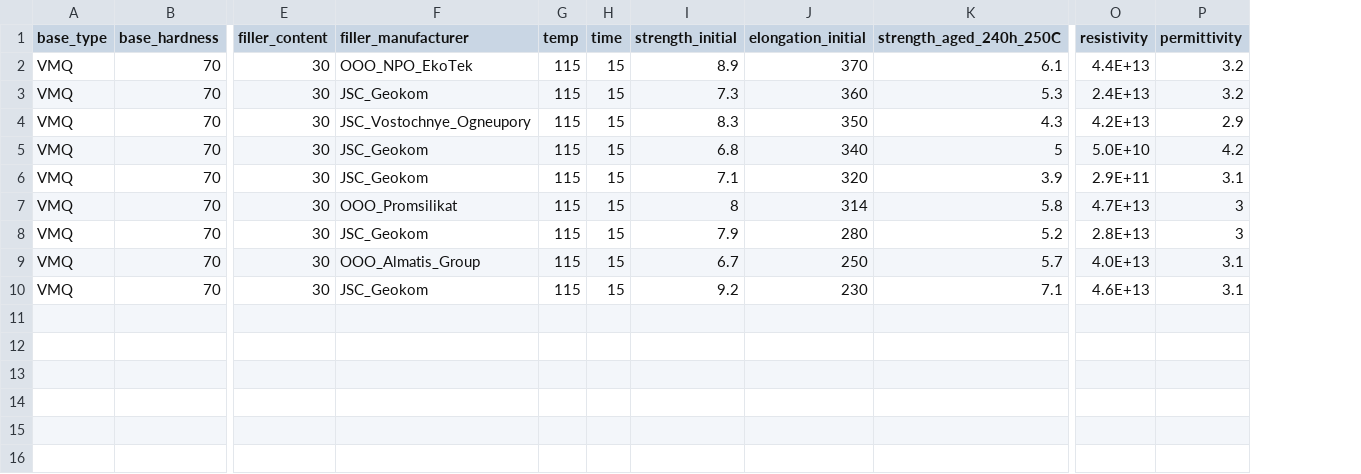
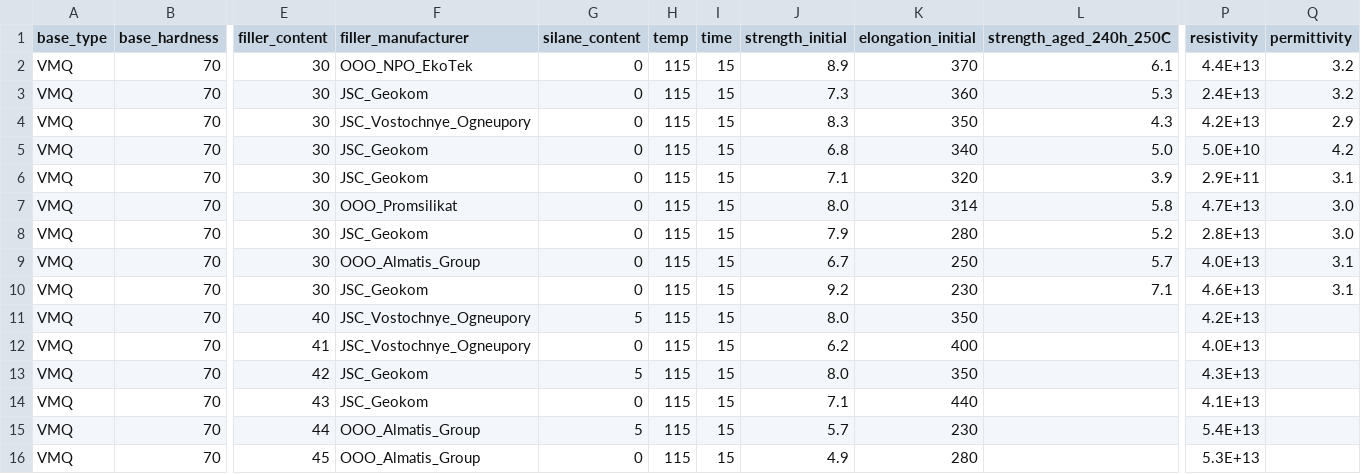
Before and after one commit to mm36c1c190f17/RP-2263, a CSV file: data/raw/experimental_data.csv, drawn as a sheet; only a part is shown, gaps mark what is left out; addresses are those after the commit; rows hold the shown columns only; the diff names each change by its address in the sheet, - before the commit and + after, or states it on an @@ line.

```diff
--- a/data/raw/experimental_data.csv
+++ b/data/raw/experimental_data.csv
+column G (silane_content), rows 2-10: all 0
-L5 (strength_aged_240h_250C): 5
+L5 (strength_aged_240h_250C): 5.0
-J7 (strength_initial): 8
+J7 (strength_initial): 8.0
-Q7:Q8 (permittivity): 3
+Q7:Q8 (permittivity): 3.0
+row 11: VMQ | 70 | 40 | JSC_Vostochnye_Ogneupory | 5 | 115 | 15 | 8.0 | 350 |  | 4.2E+13
+row 12: VMQ | 70 | 41 | JSC_Vostochnye_Ogneupory | 0 | 115 | 15 | 6.2 | 400 |  | 4.0E+13
+row 13: VMQ | 70 | 42 | JSC_Geokom | 5 | 115 | 15 | 8.0 | 350 |  | 4.3E+13
+row 14: VMQ | 70 | 43 | JSC_Geokom | 0 | 115 | 15 | 7.1 | 440 |  | 4.1E+13
+row 15: VMQ | 70 | 44 | OOO_Almatis_Group | 5 | 115 | 15 | 5.7 | 230 |  | 5.4E+13
+row 16: VMQ | 70 | 45 | OOO_Almatis_Group | 0 | 115 | 15 | 4.9 | 280 |  | 5.3E+13
```
Also changed, not shown: 26 other files.
